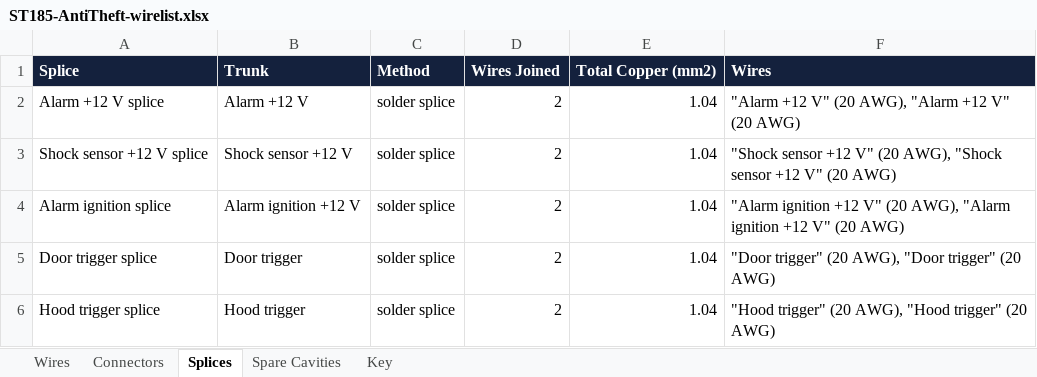
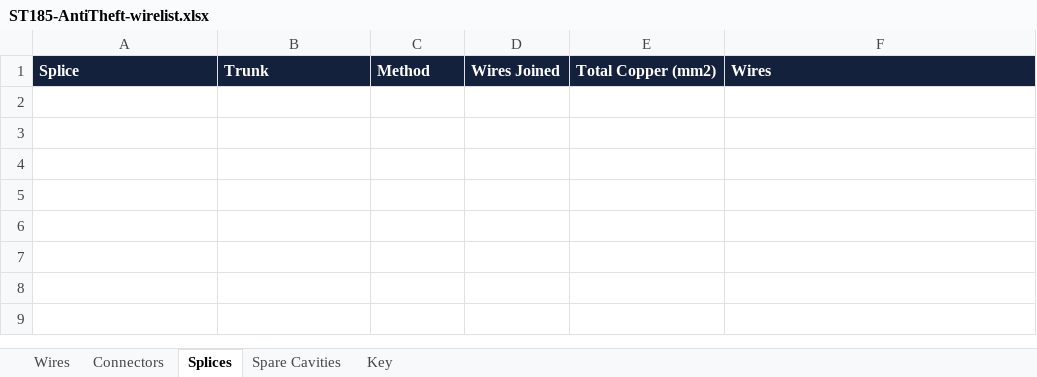
Before and after one commit to living-relation/st185-link-ecu-config, an Excel workbook: docs/harness/wirelists/ST185-AntiTheft-wirelist.xlsx, sheet Splices, drawn as a sheet; values as stored, in another font and other column widths than the file's, no borders; the diff names each change by its address in the sheet, - before the commit and + after, or states it on an @@ line.

```diff
--- a/docs/harness/wirelists/ST185-AntiTheft-wirelist.xlsx (sheet Splices)
+++ b/docs/harness/wirelists/ST185-AntiTheft-wirelist.xlsx (sheet Splices)
-row 2: Alarm +12 V splice | Alarm +12 V | solder splice | 2 | 1.04 | "Alarm +12 V" (20 AWG), "Alarm +12 V" (20 AWG)
-row 3: Shock sensor +12 V splice | Shock sensor +12 V | solder splice | 2 | 1.04 | "Shock sensor +12 V" (20 AWG), "Shock sensor +12 V" (20 AWG)
-row 4: Alarm ignition splice | Alarm ignition +12 V | solder splice | 2 | 1.04 | "Alarm ignition +12 V" (20 AWG), "Alarm ignition +12 V" (20 AWG)
-row 5: Door trigger splice | Door trigger | solder splice | 2 | 1.04 | "Door trigger" (20 AWG), "Door trigger" (20 AWG)
-row 6: Hood trigger splice | Hood trigger | solder splice | 2 | 1.04 | "Hood trigger" (20 AWG), "Hood trigger" (20 AWG)
```
Also changed, not shown: sheet Wires, sheet Connectors, sheet Key, docs/harness/wirelists/ST185-AB-cabin-wirelist.xlsx, docs/harness/wirelists/ST185-AB-engine-wirelist.xlsx, 21 other files.
